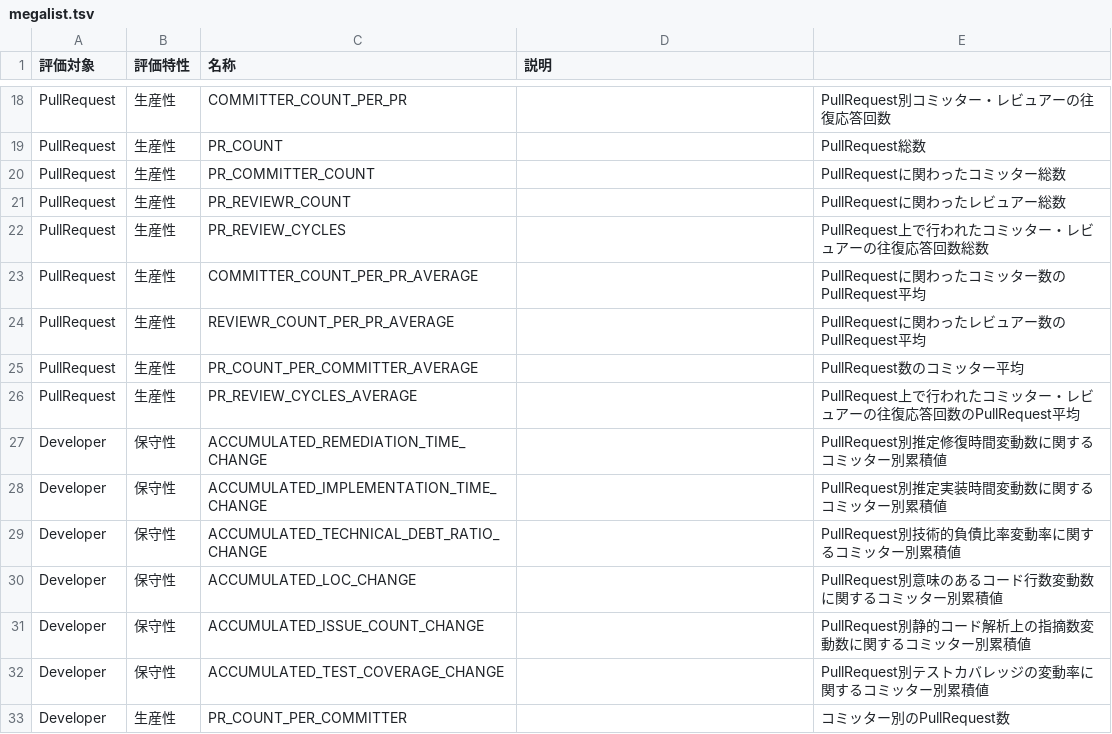
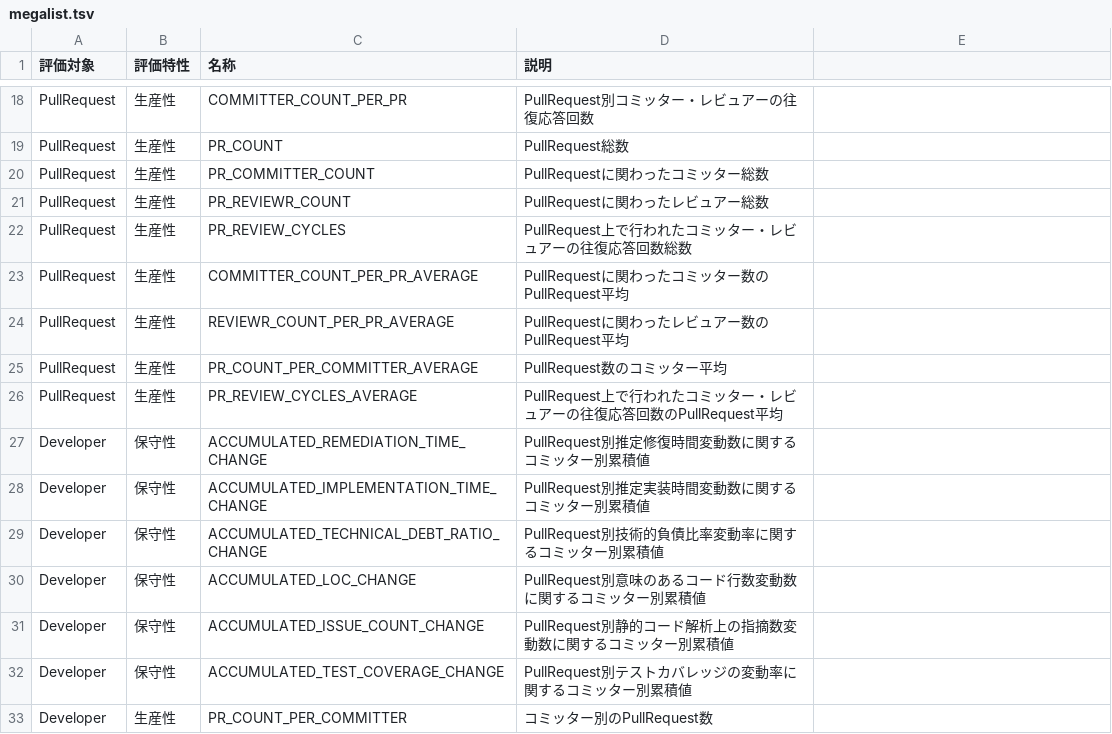
Before and after one commit to MichinaoShimizu/devmetrics, a TSV file: megalist.tsv, drawn as a sheet; only a part is shown, gaps mark what is left out; the diff covers the shown part only; the diff names each change by its address in the sheet, - before the commit and + after, or states it on an @@ line.

```diff
--- a/megalist.tsv
+++ b/megalist.tsv
-D18 (説明): (empty)
+D18 (説明): PullRequest別コミッター・レビュアーの往復応答回数
-E18: PullRequest別コミッター・レビュアーの往復応答回数
+E18: (empty)
-D19 (説明): (empty)
+D19 (説明): PullRequest総数
-E19: PullRequest総数
+E19: (empty)
-D20 (説明): (empty)
+D20 (説明): PullRequestに関わったコミッター総数
-E20: PullRequestに関わったコミッター総数
+E20: (empty)
-D21 (説明): (empty)
+D21 (説明): PullRequestに関わったレビュアー総数
-E21: PullRequestに関わったレビュアー総数
+E21: (empty)
-D22 (説明): (empty)
+D22 (説明): PullRequest上で行われたコミッター・レビュアーの往復応答回数総数
-E22: PullRequest上で行われたコミッター・レビュアーの往復応答回数総数
+E22: (empty)
-D23 (説明): (empty)
+D23 (説明): PullRequestに関わったコミッター数のPullRequest平均
-E23: PullRequestに関わったコミッター数のPullRequest平均
+E23: (empty)
-D24 (説明): (empty)
+D24 (説明): PullRequestに関わったレビュアー数のPullRequest平均
-E24: PullRequestに関わったレビュアー数のPullRequest平均
+E24: (empty)
-D25 (説明): (empty)
+D25 (説明): PullRequest数のコミッター平均
-E25: PullRequest数のコミッター平均
+E25: (empty)
-D26 (説明): (empty)
+D26 (説明): PullRequest上で行われたコミッター・レビュアーの往復応答回数のPullRequest平均
-E26: PullRequest上で行われたコミッター・レビュアーの往復応答回数のPullRequest平均
+E26: (empty)
-D27 (説明): (empty)
+D27 (説明): PullRequest別推定修復時間変動数に関するコミッター別累積値
-E27: PullRequest別推定修復時間変動数に関するコミッター別累積値
+E27: (empty)
-D28 (説明): (empty)
+D28 (説明): PullRequest別推定実装時間変動数に関するコミッター別累積値
-E28: PullRequest別推定実装時間変動数に関するコミッター別累積値
+E28: (empty)
-D29 (説明): (empty)
+D29 (説明): PullRequest別技術的負債比率変動率に関するコミッター別累積値
-E29: PullRequest別技術的負債比率変動率に関するコミッター別累積値
+E29: (empty)
-D30 (説明): (empty)
+D30 (説明): PullRequest別意味のあるコード行数変動数に関するコミッター別累積値
-E30: PullRequest別意味のあるコード行数変動数に関するコミッター別累積値
+E30: (empty)
-D31 (説明): (empty)
+D31 (説明): PullRequest別静的コード解析上の指摘数変動数に関するコミッター別累積値
-E31: PullRequest別静的コード解析上の指摘数変動数に関するコミッター別累積値
+E31: (empty)
-D32 (説明): (empty)
+D32 (説明): PullRequest別テストカバレッジの変動率に関するコミッター別累積値
-E32: PullRequest別テストカバレッジの変動率に関するコミッター別累積値
+E32: (empty)
-D33 (説明): (empty)
+D33 (説明): コミッター別のPullRequest数
-E33: コミッター別のPullRequest数
+E33: (empty)
```
Also changed, not shown: 56 edited cells elsewhere in this file.
